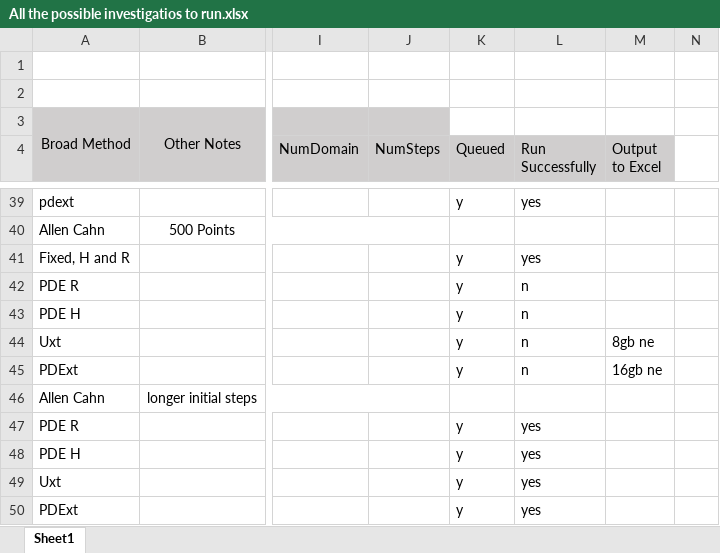
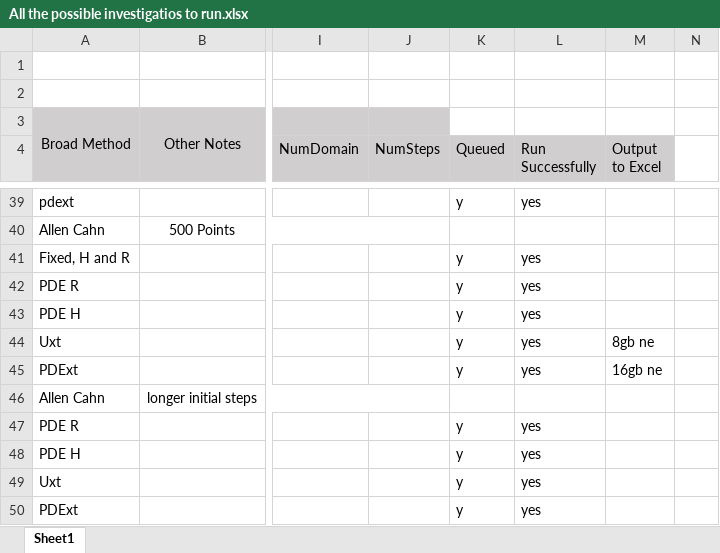
Before and after one commit to JLFlorido/pinn-sampling, an Excel workbook: results/spreadsheets/All the possible investigatios to run.xlsx, sheet Sheet1, drawn as a sheet; only a part is shown, gaps mark what is left out; values as stored, in another font and other column widths than the file's, no borders; the diff names each change by its address in the sheet, - before the commit and + after, or states it on an @@ line.

```diff
--- a/results/spreadsheets/All the possible investigatios to run.xlsx (sheet Sheet1)
+++ b/results/spreadsheets/All the possible investigatios to run.xlsx (sheet Sheet1)
-L42:L45 (Run Successfully): n
+L42:L45 (Run Successfully): yes
```
Also changed, not shown: results/spreadsheets/Results - Allen Cahn.xlsx, results/spreadsheets/Results - Burgers Original Investigations.xlsx, 20 other files.
